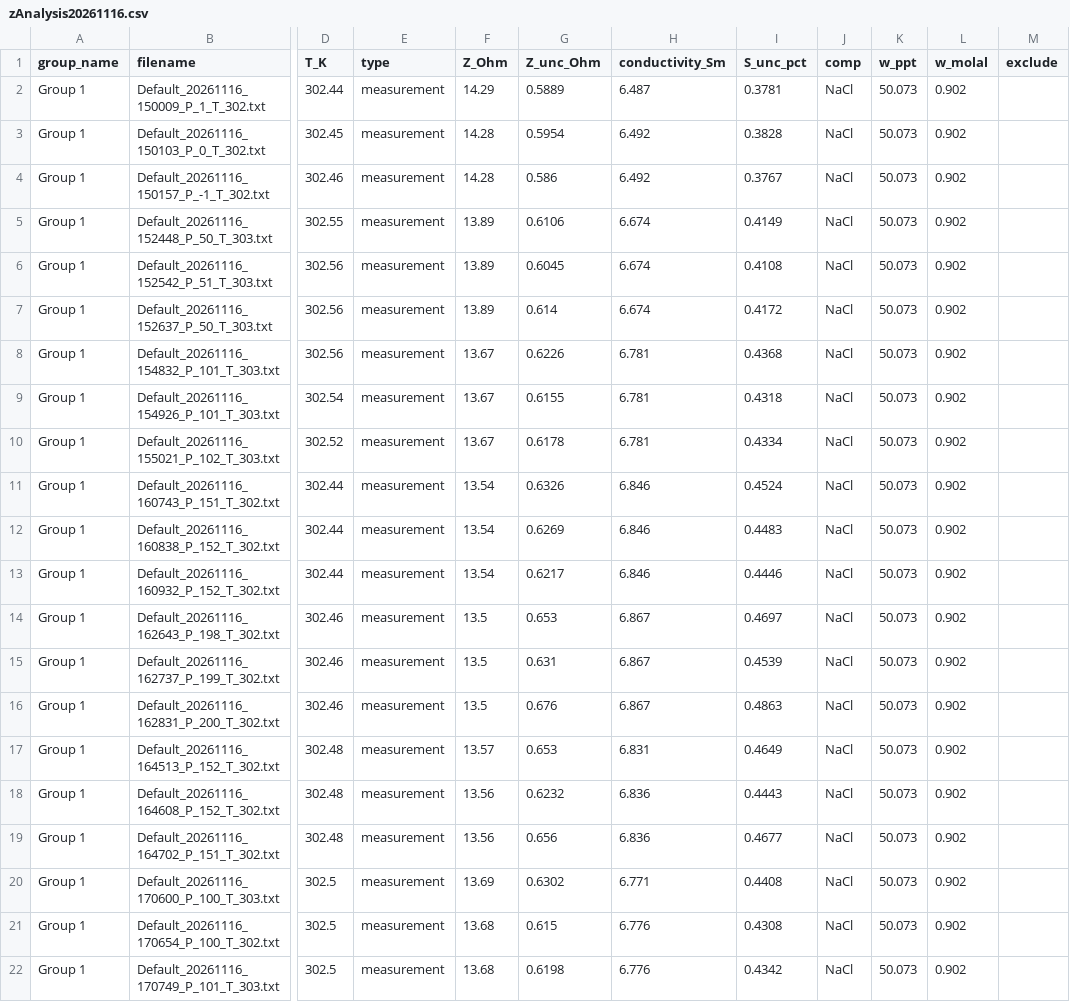
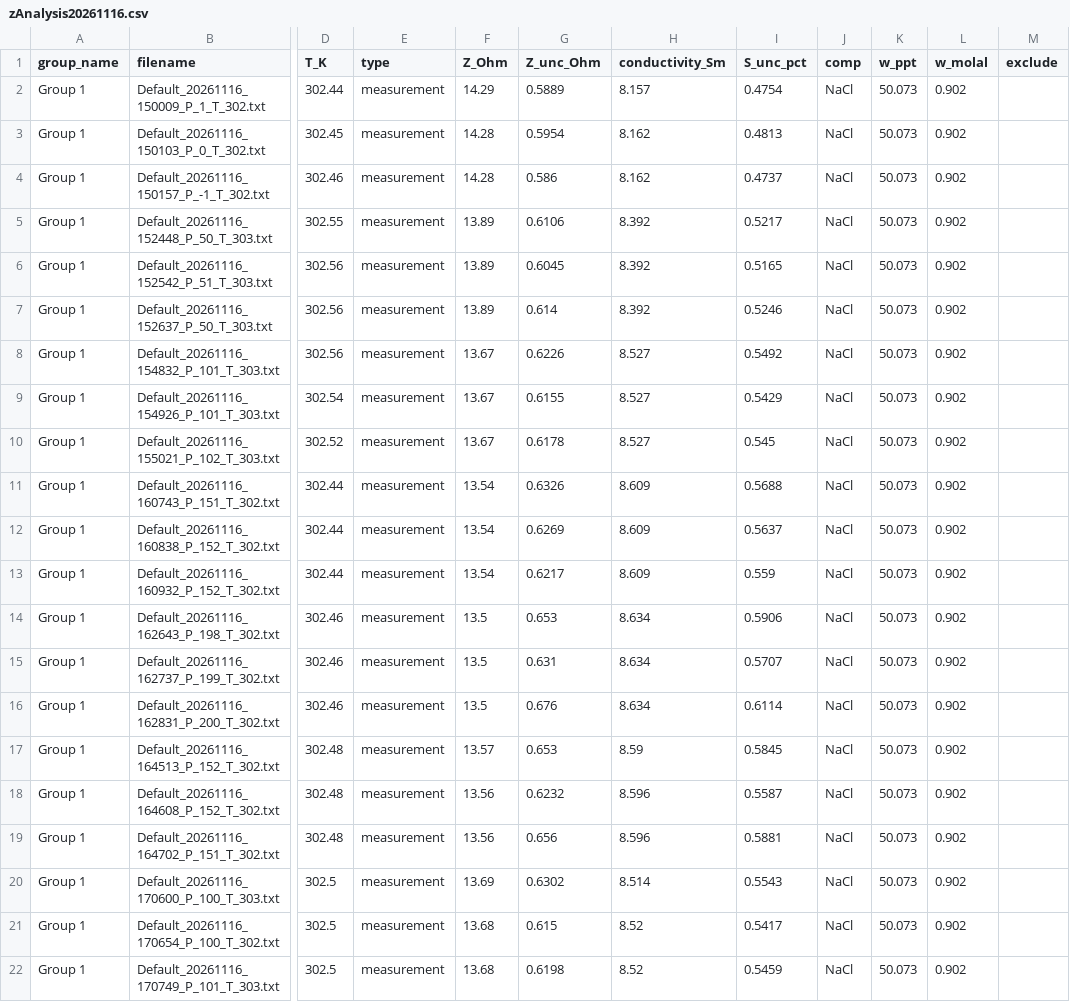
Before and after one commit to vancesteven/HiPOZ, a CSV file: data/20261116/zAnalysis20261116.csv, drawn as a sheet; only a part is shown, gaps mark what is left out; the diff covers the shown part only; the diff names each change by its address in the sheet, - before the commit and + after, or states it on an @@ line.

```diff
--- a/data/20261116/zAnalysis20261116.csv
+++ b/data/20261116/zAnalysis20261116.csv
-H2 (conductivity_Sm): 6.487
+H2 (conductivity_Sm): 8.157
-I2 (S_unc_pct): 0.3781
+I2 (S_unc_pct): 0.4754
-H3:H4 (conductivity_Sm): 6.492
+H3:H4 (conductivity_Sm): 8.162
-I3 (S_unc_pct): 0.3828
+I3 (S_unc_pct): 0.4813
-I4 (S_unc_pct): 0.3767
+I4 (S_unc_pct): 0.4737
-H5:H7 (conductivity_Sm): 6.674
+H5:H7 (conductivity_Sm): 8.392
-I5 (S_unc_pct): 0.4149
+I5 (S_unc_pct): 0.5217
-I6 (S_unc_pct): 0.4108
+I6 (S_unc_pct): 0.5165
-I7 (S_unc_pct): 0.4172
+I7 (S_unc_pct): 0.5246
-H8:H10 (conductivity_Sm): 6.781
+H8:H10 (conductivity_Sm): 8.527
-I8 (S_unc_pct): 0.4368
+I8 (S_unc_pct): 0.5492
-I9 (S_unc_pct): 0.4318
+I9 (S_unc_pct): 0.5429
-I10 (S_unc_pct): 0.4334
+I10 (S_unc_pct): 0.545
-H11:H13 (conductivity_Sm): 6.846
+H11:H13 (conductivity_Sm): 8.609
-I11 (S_unc_pct): 0.4524
+I11 (S_unc_pct): 0.5688
-I12 (S_unc_pct): 0.4483
+I12 (S_unc_pct): 0.5637
-I13 (S_unc_pct): 0.4446
+I13 (S_unc_pct): 0.559
-H14:H16 (conductivity_Sm): 6.867
+H14:H16 (conductivity_Sm): 8.634
-I14 (S_unc_pct): 0.4697
+I14 (S_unc_pct): 0.5906
-I15 (S_unc_pct): 0.4539
+I15 (S_unc_pct): 0.5707
-I16 (S_unc_pct): 0.4863
+I16 (S_unc_pct): 0.6114
-H17 (conductivity_Sm): 6.831
+H17 (conductivity_Sm): 8.59
-I17 (S_unc_pct): 0.4649
+I17 (S_unc_pct): 0.5845
-H18:H19 (conductivity_Sm): 6.836
+H18:H19 (conductivity_Sm): 8.596
-I18 (S_unc_pct): 0.4443
+I18 (S_unc_pct): 0.5587
-I19 (S_unc_pct): 0.4677
+I19 (S_unc_pct): 0.5881
-H20 (conductivity_Sm): 6.771
+H20 (conductivity_Sm): 8.514
-I20 (S_unc_pct): 0.4408
+I20 (S_unc_pct): 0.5543
-H21:H22 (conductivity_Sm): 6.776
+H21:H22 (conductivity_Sm): 8.52
-I21 (S_unc_pct): 0.4308
+I21 (S_unc_pct): 0.5417
-I22 (S_unc_pct): 0.4342
+I22 (S_unc_pct): 0.5459
```
Also changed, not shown: 12 edited cells elsewhere in this file, 1 other file.
